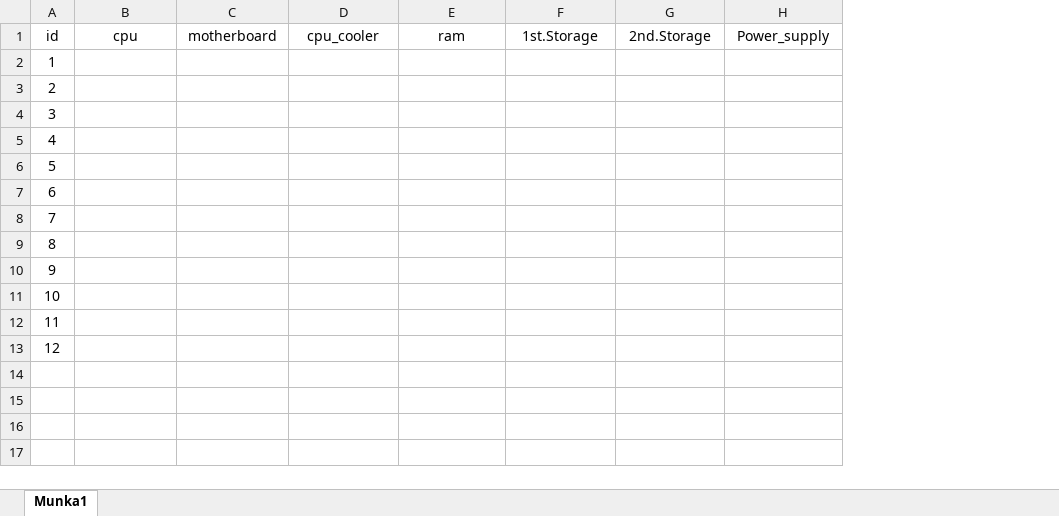
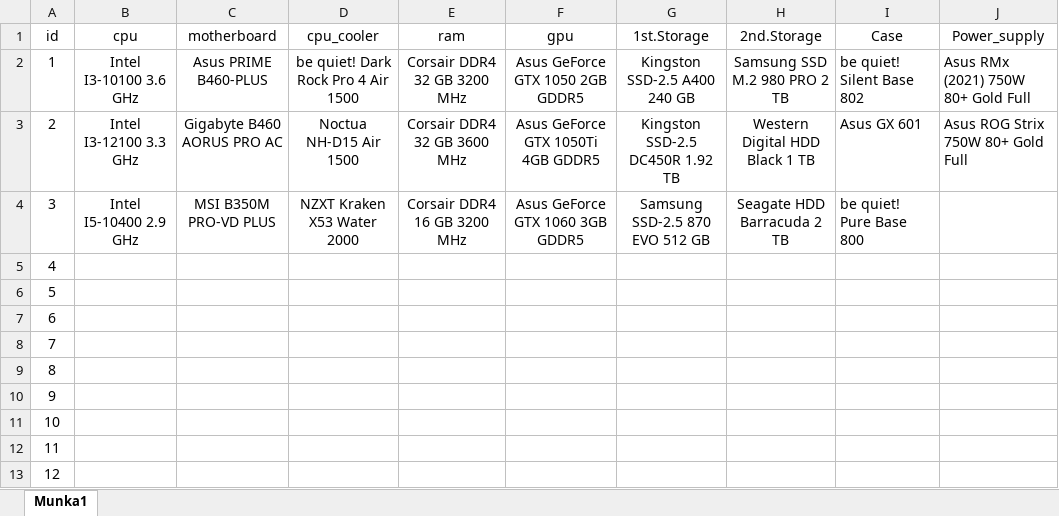
Before and after one commit to Deniel0/Project, an Excel workbook: excel/complete_builds.xlsx, sheet Munka1, drawn as a sheet; values as stored, in another font and other column widths than the file's, no borders; addresses are those after the commit; the diff names each change by its address in the sheet, - before the commit and + after, or states it on an @@ line.

```diff
--- a/excel/complete_builds.xlsx (sheet Munka1)
+++ b/excel/complete_builds.xlsx (sheet Munka1)
+column F (gpu), rows 2-4: Asus GeForce GTX 1050 2GB GDDR5 | Asus GeForce GTX 1050Ti 4GB GDDR5 | Asus GeForce GTX 1060 3GB GDDR5
+column I (Case), rows 2-4: be quiet! Silent Base 802 | Asus GX 601 | be quiet! Pure Base 800
-B2 (cpu): (empty)
+B2 (cpu): Intel I3-10100 3.6 GHz
-C2 (motherboard): (empty)
+C2 (motherboard): Asus PRIME B460-PLUS
-D2 (cpu_cooler): (empty)
+D2 (cpu_cooler): be quiet! Dark Rock Pro 4 Air 1500
-E2 (ram): (empty)
+E2 (ram): Corsair DDR4 32 GB 3200 MHz
-G2 (1st.Storage): (empty)
+G2 (1st.Storage): Kingston SSD-2.5 A400 240 GB
-H2 (2nd.Storage): (empty)
+H2 (2nd.Storage): Samsung SSD M.2 980 PRO 2 TB
-J2 (Power_supply): (empty)
+J2 (Power_supply): Asus RMx (2021) 750W 80+ Gold Full
-B3 (cpu): (empty)
+B3 (cpu): Intel I3-12100 3.3 GHz
-C3 (motherboard): (empty)
+C3 (motherboard): Gigabyte B460 AORUS PRO AC
-D3 (cpu_cooler): (empty)
+D3 (cpu_cooler): Noctua NH-D15 Air 1500
-E3 (ram): (empty)
+E3 (ram): Corsair DDR4 32 GB 3600 MHz
-G3 (1st.Storage): (empty)
+G3 (1st.Storage): Kingston SSD-2.5 DC450R 1.92 TB
-H3 (2nd.Storage): (empty)
+H3 (2nd.Storage): Western Digital HDD Black 1 TB
-J3 (Power_supply): (empty)
+J3 (Power_supply): Asus ROG Strix 750W 80+ Gold Full
-B4 (cpu): (empty)
+B4 (cpu): Intel I5-10400 2.9 GHz
-C4 (motherboard): (empty)
+C4 (motherboard): MSI B350M PRO-VD PLUS
-D4 (cpu_cooler): (empty)
+D4 (cpu_cooler): NZXT Kraken X53 Water 2000
-E4 (ram): (empty)
+E4 (ram): Corsair DDR4 16 GB 3200 MHz
-G4 (1st.Storage): (empty)
+G4 (1st.Storage): Samsung SSD-2.5 870 EVO 512 GB
-H4 (2nd.Storage): (empty)
+H4 (2nd.Storage): Seagate HDD Barracuda 2 TB
```
Also changed, not shown: 2 other files.
